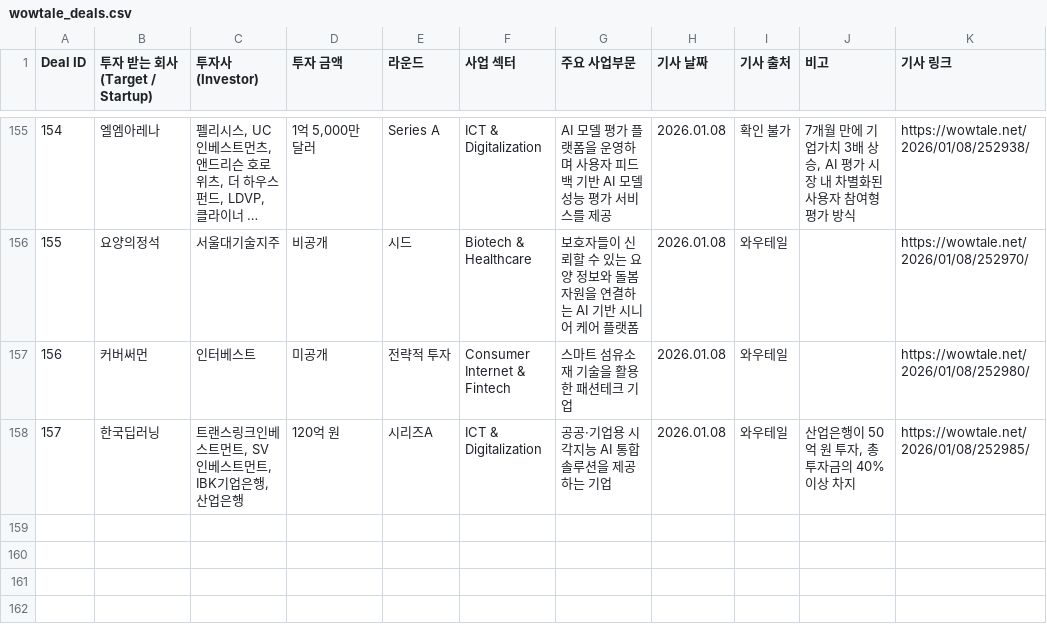
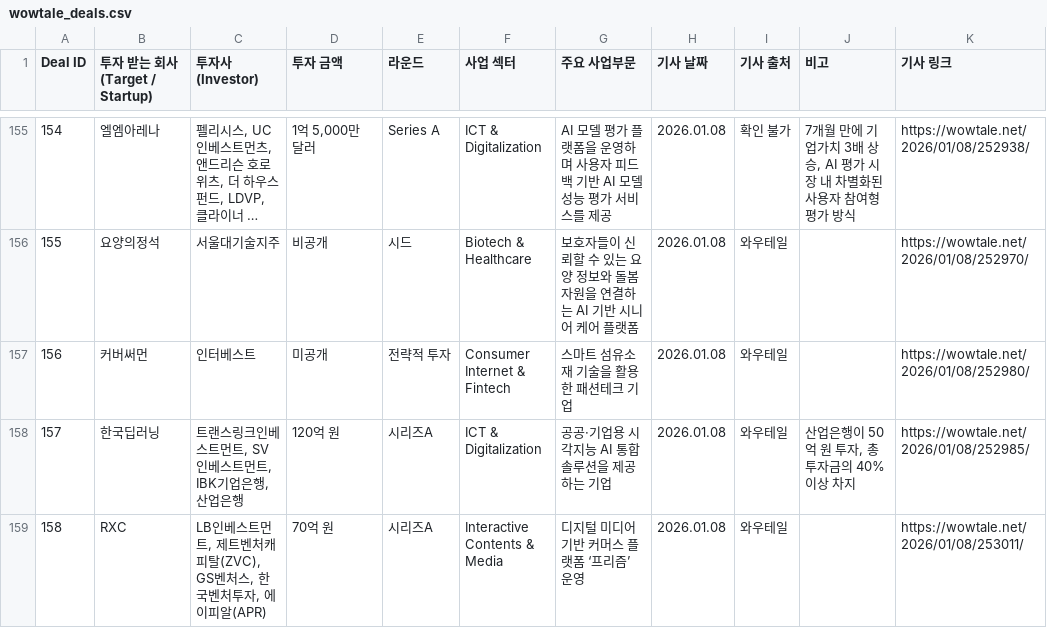
Before and after one commit to LFIntern/VC-News, a CSV file: wowtale_deals.csv, drawn as a sheet; only a part is shown, gaps mark what is left out; long unchanged cells end in …; the diff names each change by its address in the sheet, - before the commit and + after, or states it on an @@ line.

```diff
--- a/wowtale_deals.csv
+++ b/wowtale_deals.csv
+row 159: 158 | RXC | LB인베스트먼트, 제트벤처캐피탈(ZVC), GS벤처스, 한국벤처투자, 에이피알(APR) | 70억 원 | 시리즈A | Interactive Contents & Media | 디지털 미디어 기반 커머스 플랫폼 ‘프리즘’ 운영 | 2026.01.08 | 와우테일 |  | https://wowtale.net/2026/01/08/253011/
```
Also changed, not shown: wowtale_latest.csv.
